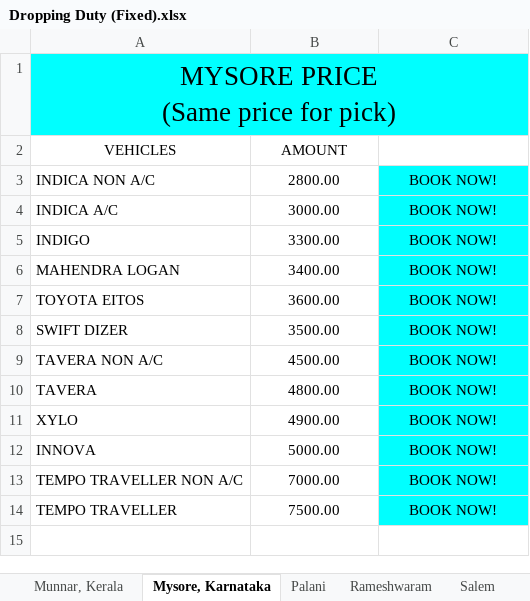
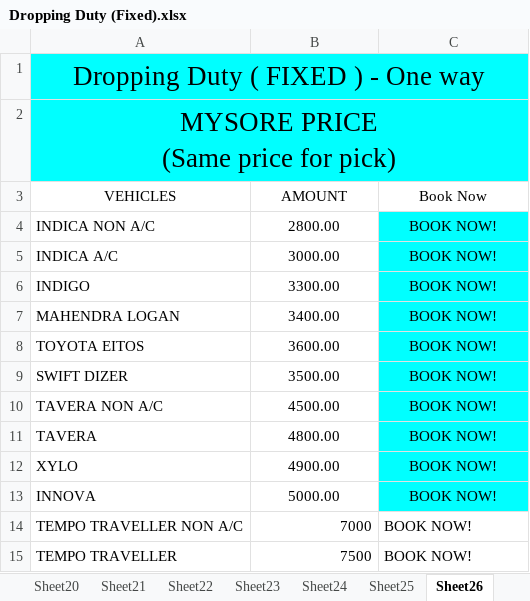
Before and after one commit to candystoregame/ootytaxi, an Excel workbook: assets/dataFiles/Dropping Duty (Fixed).xlsx, sheet Sheet26, drawn as a sheet; values as stored, in another font and other column widths than the file's, no borders; addresses are those after the commit; the diff names each change by its address in the sheet, - before the commit and + after, or states it on an @@ line.

```diff
--- a/assets/dataFiles/Dropping Duty (Fixed).xlsx (sheet Sheet26)
+++ b/assets/dataFiles/Dropping Duty (Fixed).xlsx (sheet Sheet26)
-sheet tab: Munnar, Kerala
+sheet tab: Sheet25
-sheet tab: Mysore, Karnataka
+sheet tab: Sheet26
+row 1: Dropping Duty ( FIXED ) - One way
-C3: (empty)
+C3: Book Now
-B14 (AMOUNT): 7000.00
+B14 (AMOUNT): 7000
-B14:B15 alignment: center
+B14:B15 alignment: right
@@ C14:C15 fill: #00FFFF → none, alignment: center → left @@
-B15 (AMOUNT): 7500.00
+B15 (AMOUNT): 7500
```
Also changed, not shown: sheet Sheet18, sheet Sheet21, sheet Sheet13, sheet Sheet10, sheet Sheet9, sheet Sheet16, 19 more sheets, other sheet tabs, assets/dataFiles/Local Sightseeing (Hour Basis).xlsx, 1 other file.
